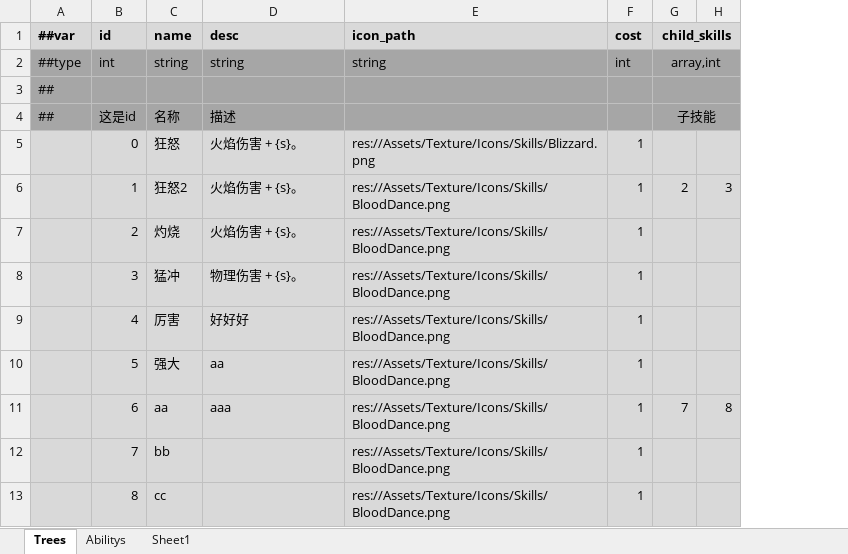
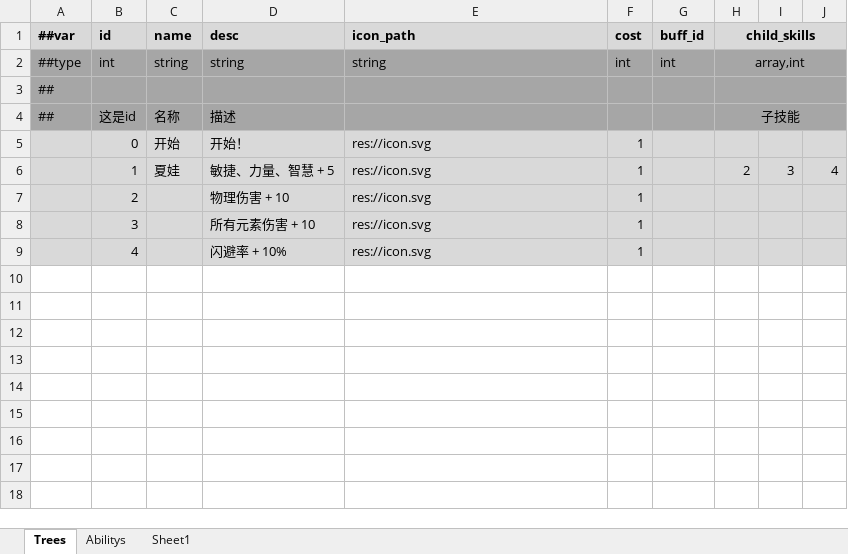
Before and after one commit to Abab-bk/AwesomeRPG, an Excel workbook: DataBase/Datas/Skills.xlsx, sheet Trees, drawn as a sheet; values as stored, in another font and other column widths than the file's, no borders; removed rows and columns are numbered as before the commit, all else as after; the diff names each change by its address in the sheet, - before the commit and + after, or states it on an @@ line.

```diff
--- a/DataBase/Datas/Skills.xlsx (sheet Trees)
+++ b/DataBase/Datas/Skills.xlsx (sheet Trees)
+column G (buff_id), row 2: int
+column J, row 6: 4
-C5 (name): 狂怒
+C5 (name): 开始
-D5 (desc): 火焰伤害 + {s}。
+D5 (desc): 开始！
-E5 (icon_path): res://Assets/Texture/Icons/Skills/Blizzard.png
+E5 (icon_path): res://icon.svg
-C6 (name): 狂怒2
+C6 (name): 夏娃
-D6 (desc): 火焰伤害 + {s}。
+D6 (desc): 敏捷、力量、智慧 + 5
-E6:E9 (icon_path): res://Assets/Texture/Icons/Skills/BloodDance.png
+E6:E9 (icon_path): res://icon.svg
-C7 (name): 灼烧
+C7 (name): (empty)
-D7 (desc): 火焰伤害 + {s}。
+D7 (desc): 物理伤害 + 10
-C8 (name): 猛冲
+C8 (name): (empty)
-D8 (desc): 物理伤害 + {s}。
+D8 (desc): 所有元素伤害 + 10
-C9 (name): 厉害
+C9 (name): (empty)
-D9 (desc): 好好好
+D9 (desc): 闪避率 + 10%
-row 10:  | 5 | 强大 | aa | res://Assets/Texture/Icons/Skills/BloodDance.png | 1
-row 11:  | 6 | aa | aaa | res://Assets/Texture/Icons/Skills/BloodDance.png | 1 | 7 | 8
-row 12:  | 7 | bb |  | res://Assets/Texture/Icons/Skills/BloodDance.png | 1
-row 13:  | 8 | cc |  | res://Assets/Texture/Icons/Skills/BloodDance.png | 1
```
Also changed, not shown: DataBase/Datas/Buffs.xlsx, 16 other files.
